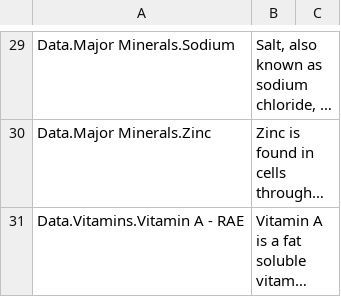
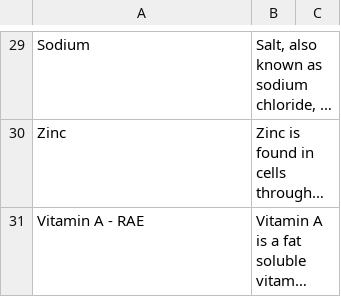
Before and after one commit to padmapraba/nutrition-dashboard, a CSV file: data/descriptions.csv, drawn as a sheet; only a part is shown, gaps mark what is left out; long unchanged cells end in …; the diff covers the shown part only; the diff names each change by its address in the sheet, - before the commit and + after, or states it on an @@ line.

```diff
--- a/data/descriptions.csv
+++ b/data/descriptions.csv
-A29: Data.Major Minerals.Sodium
+A29: Sodium
-A30: Data.Major Minerals.Zinc
+A30: Zinc
-A31: Data.Vitamins.Vitamin A - RAE
+A31: Vitamin A - RAE
```
Also changed, not shown: 1 added row, 1 removed row and 33 edited cells elsewhere in this file, 2 other files.
